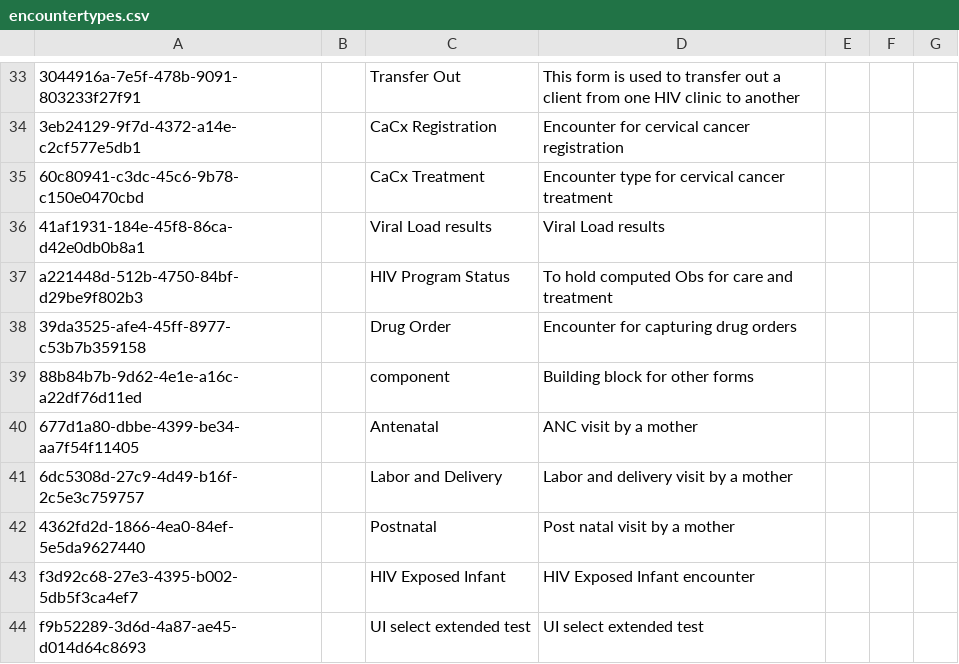
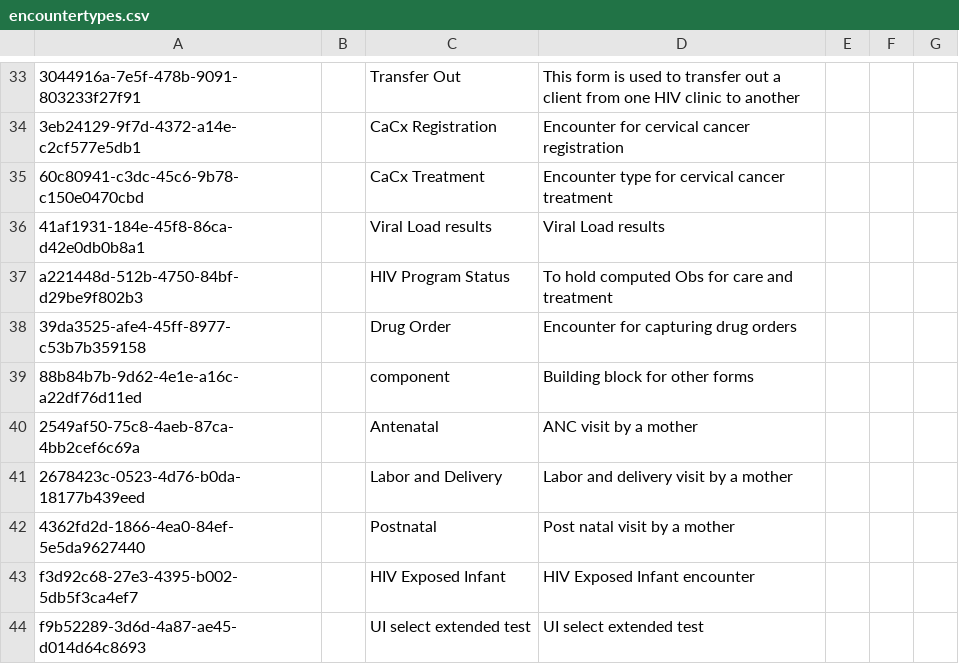
Before and after one commit to lucyjemutai/lucy-distro-referenceapplication, a CSV file: distro/configuration/encountertypes/encountertypes.csv, drawn as a sheet; only a part is shown, gaps mark what is left out.

Commit message:
OHRI-1666: Update the L&D form in ohri with the latest Namibia form - Refactoring encountertypes

```diff
--- a/distro/configuration/encountertypes/encountertypes.csv
+++ b/distro/configuration/encountertypes/encountertypes.csv
@@ -39,4 +39,4 @@ a221448d-512b-4750-84bf-d29be9f802b3,,HIV Program Status,To hold computed Obs fo
 88b84b7b-9d62-4e1e-a16c-a22df76d11ed,,component,Building block for other forms,,,
-677d1a80-dbbe-4399-be34-aa7f54f11405,,Antenatal,ANC visit by a mother,,,
-6dc5308d-27c9-4d49-b16f-2c5e3c759757,,Labor and Delivery,Labor and delivery visit by a mother,,,
+2549af50-75c8-4aeb-87ca-4bb2cef6c69a,,Antenatal,ANC visit by a mother,,,
+2678423c-0523-4d76-b0da-18177b439eed,,Labor and Delivery,Labor and delivery visit by a mother,,,
 4362fd2d-1866-4ea0-84ef-5e5da9627440,,Postnatal,Post natal visit by a mother,,,
```
